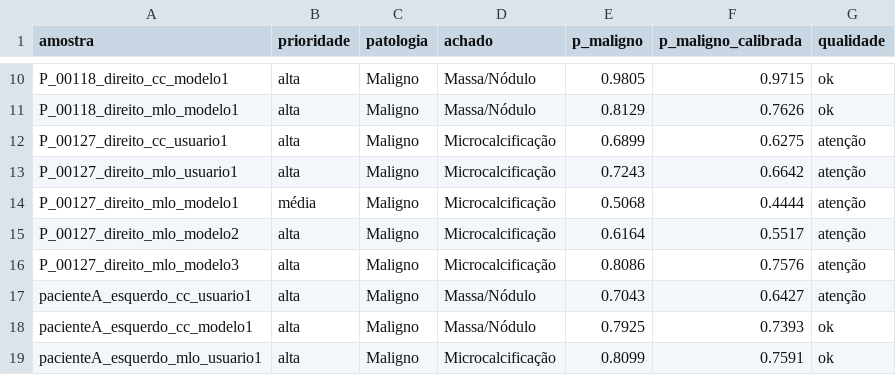
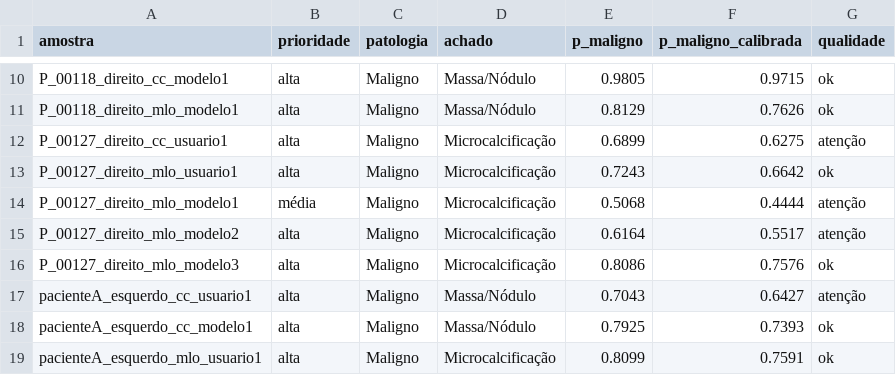
Before and after one commit to robertoaabfilho/MARIA, a CSV file: testes/referencia_exemplos.csv, drawn as a sheet; only a part is shown, gaps mark what is left out.

```diff
--- a/testes/referencia_exemplos.csv
+++ b/testes/referencia_exemplos.csv
@@ -12,6 +12,6 @@ P_00118_direito_mlo_modelo1,alta,Maligno,Massa/Nódulo,0.8129,0.7626,ok
 P_00127_direito_cc_usuario1,alta,Maligno,Microcalcificação,0.6899,0.6275,atenção
-P_00127_direito_mlo_usuario1,alta,Maligno,Microcalcificação,0.7243,0.6642,atenção
+P_00127_direito_mlo_usuario1,alta,Maligno,Microcalcificação,0.7243,0.6642,ok
 P_00127_direito_mlo_modelo1,média,Maligno,Microcalcificação,0.5068,0.4444,atenção
 P_00127_direito_mlo_modelo2,alta,Maligno,Microcalcificação,0.6164,0.5517,atenção
-P_00127_direito_mlo_modelo3,alta,Maligno,Microcalcificação,0.8086,0.7576,atenção
+P_00127_direito_mlo_modelo3,alta,Maligno,Microcalcificação,0.8086,0.7576,ok
 pacienteA_esquerdo_cc_usuario1,alta,Maligno,Massa/Nódulo,0.7043,0.6427,atenção
```
Also changed, not shown: 11 other files.
